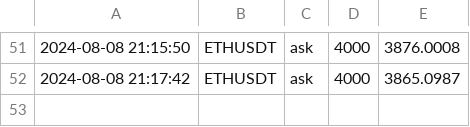
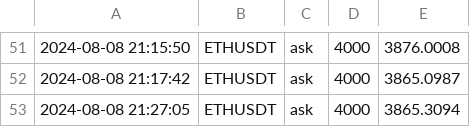
Before and after one commit to caotuanvu123/test_host, a CSV file: csv/spots/future_order_book_ethusdt_2024-08-08.csv, drawn as a sheet; only a part is shown, gaps mark what is left out.

```diff
--- a/csv/spots/future_order_book_ethusdt_2024-08-08.csv
+++ b/csv/spots/future_order_book_ethusdt_2024-08-08.csv
@@ -52 +52,2 @@
 2024-08-08 21:17:42,ETHUSDT,ask,4000,3865.0987
+2024-08-08 21:27:05,ETHUSDT,ask,4000,3865.3094
```
Also changed, not shown: csv/futures/future_order_book_btcusdt_2024-08-08.csv, csv/futures/future_order_book_solusdt_2024-08-08.csv, 1 other file.
